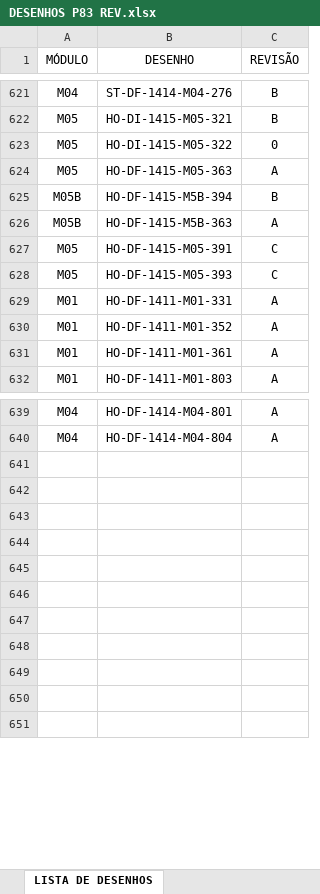
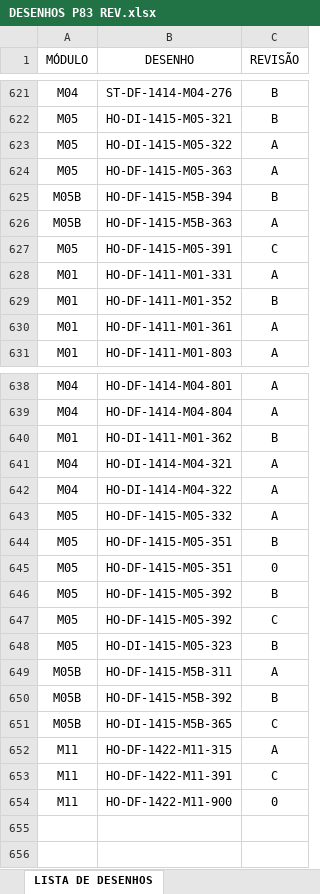
Before and after one commit to pedroriginalumia-art/app-desenhos-streamlit-, an Excel workbook: DESENHOS P83 REV.xlsx, sheet LISTA DE DESENHOS, drawn as a sheet; only a part is shown, gaps mark what is left out; values as stored, in another font and other column widths than the file's, no borders; table styles not drawn; removed rows and columns are numbered as before the commit, all else as after; the diff names each change by its address in the sheet, - before the commit and + after, or states it on an @@ line.

Commit message:
Add files via upload

```diff
--- a/DESENHOS P83 REV.xlsx (sheet LISTA DE DESENHOS)
+++ b/DESENHOS P83 REV.xlsx (sheet LISTA DE DESENHOS)
-C623 (REVISÃO): 0
+C623 (REVISÃO): A
-row 628: M05 | HO-DF-1415-M05-393 | C
-C629 (REVISÃO): A
+C629 (REVISÃO): B
-row 640: (empty)
+row 640: M01 | HO-DI-1411-M01-362 | B
-row 641: (empty)
+row 641: M04 | HO-DI-1414-M04-321 | A
-row 642: (empty)
+row 642: M04 | HO-DI-1414-M04-322 | A
-row 643: (empty)
+row 643: M05 | HO-DF-1415-M05-332 | A
-row 644: (empty)
+row 644: M05 | HO-DF-1415-M05-351 | B
-row 645: (empty)
+row 645: M05 | HO-DF-1415-M05-351 | 0
-row 646: (empty)
+row 646: M05 | HO-DF-1415-M05-392 | B
-row 647: (empty)
+row 647: M05 | HO-DF-1415-M05-392 | C
-row 648: (empty)
+row 648: M05 | HO-DI-1415-M05-323 | B
+row 649: M05B | HO-DF-1415-M5B-311 | A
+row 650: M05B | HO-DF-1415-M5B-392 | B
+row 651: M05B | HO-DI-1415-M5B-365 | C
+row 652: M11 | HO-DF-1422-M11-315 | A
+row 653: M11 | HO-DF-1422-M11-391 | C
+row 654: M11 | HO-DF-1422-M11-900 | 0
```
